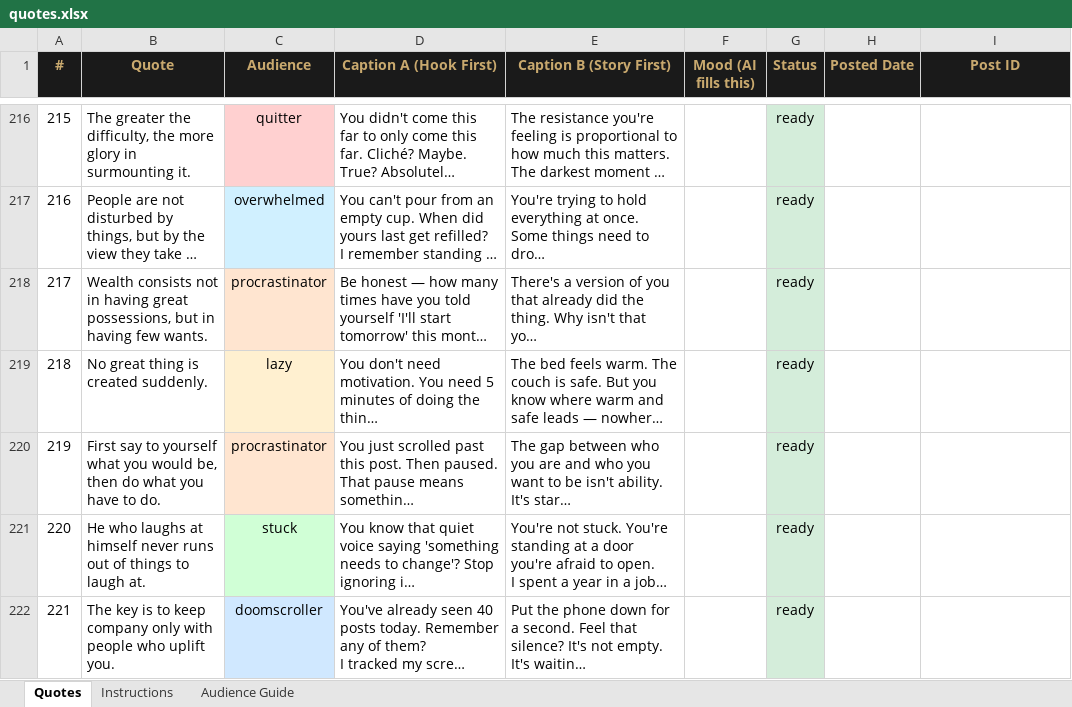
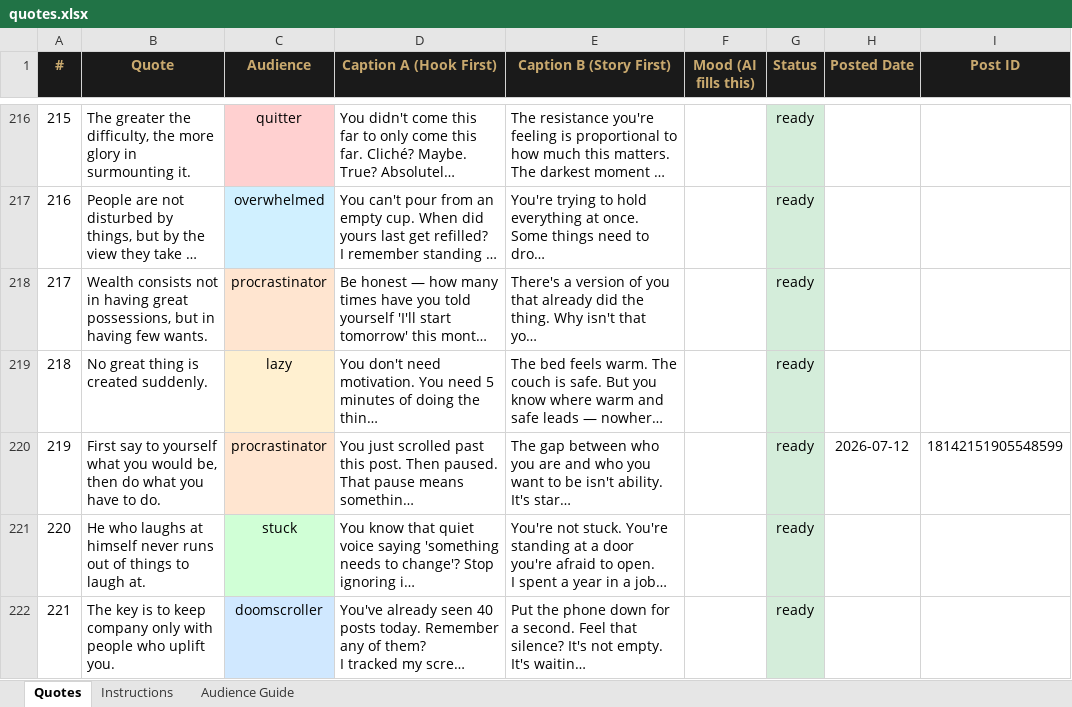
Before and after one commit to autsav/socrates-automation, an Excel workbook: quotes.xlsx, sheet Quotes, drawn as a sheet; only a part is shown, gaps mark what is left out; long unchanged cells end in …; values as stored, in another font and other column widths than the file's, no borders; the diff names each change by its address in the sheet, - before the commit and + after, or states it on an @@ line.

```diff
--- a/quotes.xlsx (sheet Quotes)
+++ b/quotes.xlsx (sheet Quotes)
-H220 (Posted Date): (empty)
+H220 (Posted Date): 2026-07-12
-I220 (Post ID): (empty)
+I220 (Post ID): 18142151905548599
```
Also changed, not shown: 1 other file.
